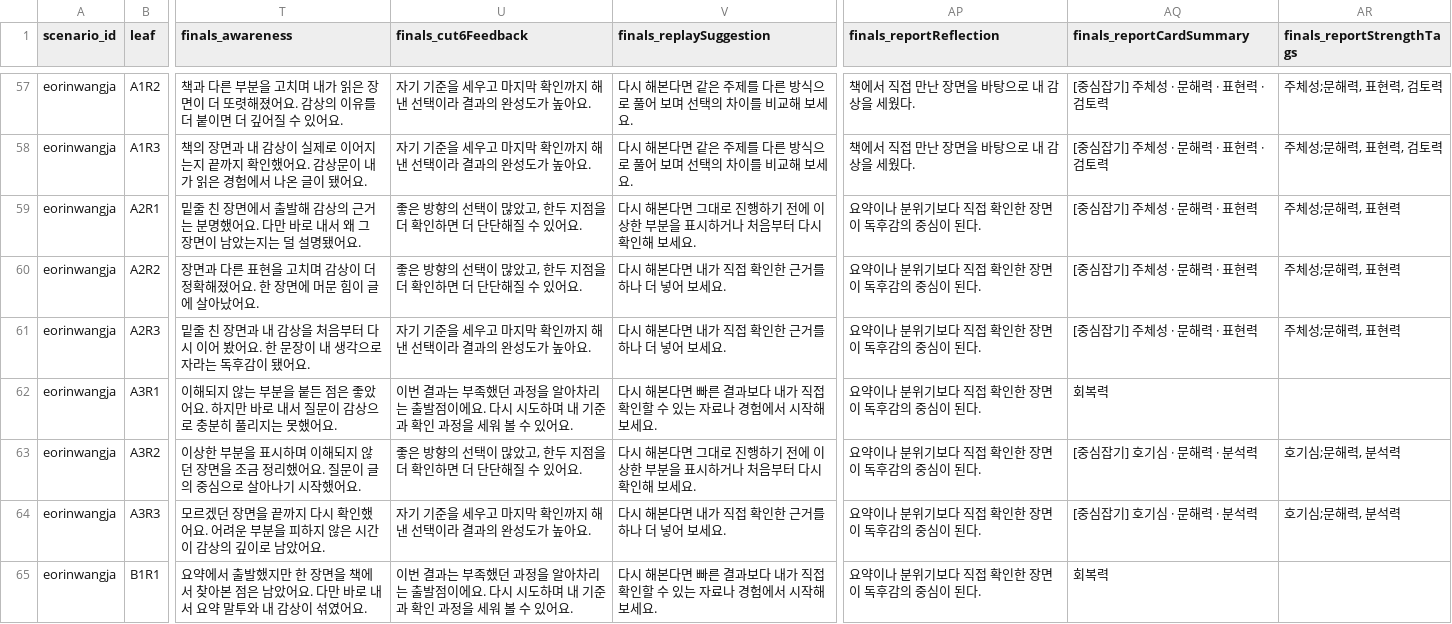
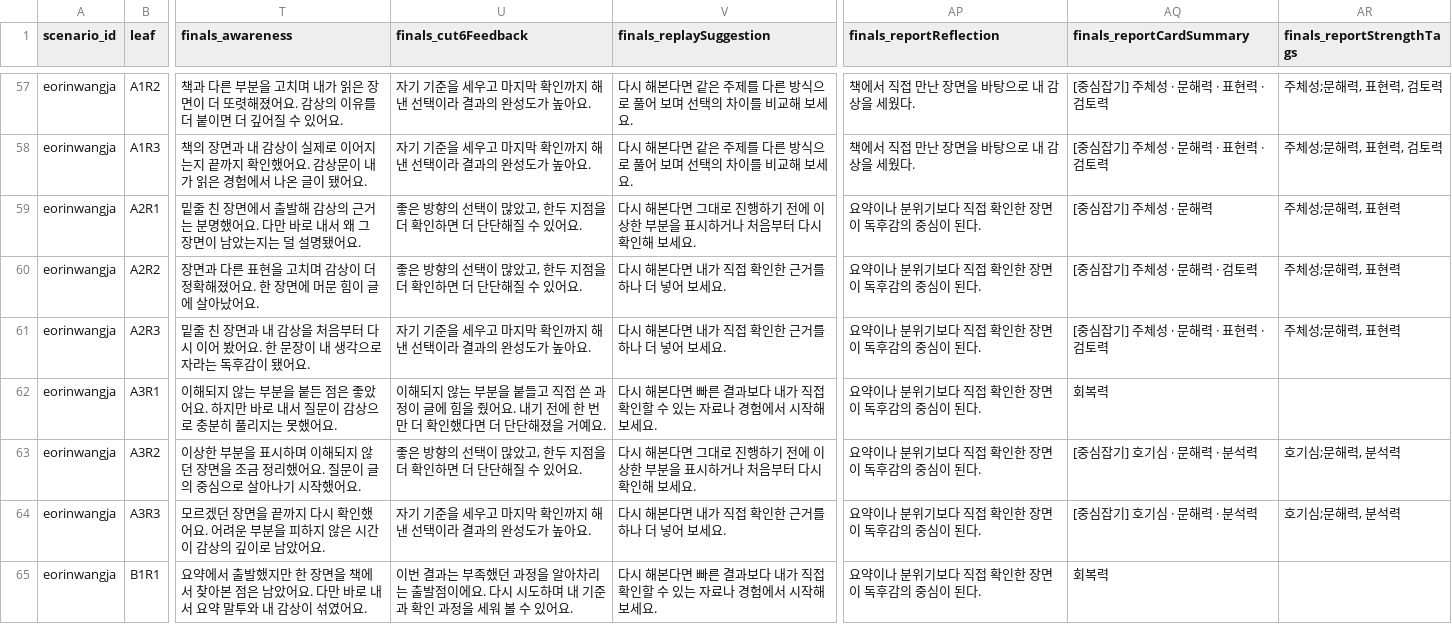
Before and after one commit to mice3nyc/ari_gitrepo_1, a CSV file: ai-literacy-delegation-boundary/v13-mid/data/scenario_leaves.csv, drawn as a sheet; only a part is shown, gaps mark what is left out; the diff covers the shown part only; the diff names each change by its address in the sheet, - before the commit and + after, or states it on an @@ line.

```diff
--- a/ai-literacy-delegation-boundary/v13-mid/data/scenario_leaves.csv
+++ b/ai-literacy-delegation-boundary/v13-mid/data/scenario_leaves.csv
-AQ59 (finals_reportCardSummary): [중심잡기] 주체성 · 문해력 · 표현력
+AQ59 (finals_reportCardSummary): [중심잡기] 주체성 · 문해력
-AQ60 (finals_reportCardSummary): [중심잡기] 주체성 · 문해력 · 표현력
+AQ60 (finals_reportCardSummary): [중심잡기] 주체성 · 문해력 · 검토력
-AQ61 (finals_reportCardSummary): [중심잡기] 주체성 · 문해력 · 표현력
+AQ61 (finals_reportCardSummary): [중심잡기] 주체성 · 문해력 · 표현력 · 검토력
-U62 (finals_cut6Feedback): 이번 결과는 부족했던 과정을 알아차리는 출발점이에요. 다시 시도하며 내 기준과 확인 과정을 세워 볼 수 있어요.
+U62 (finals_cut6Feedback): 이해되지 않는 부분을 붙들고 직접 쓴 과정이 글에 힘을 줬어요. 내기 전에 한 번만 더 확인했다면 더 단단해졌을 거예요.
```
Also changed, not shown: 24 edited cells elsewhere in this file, 6 other files.
